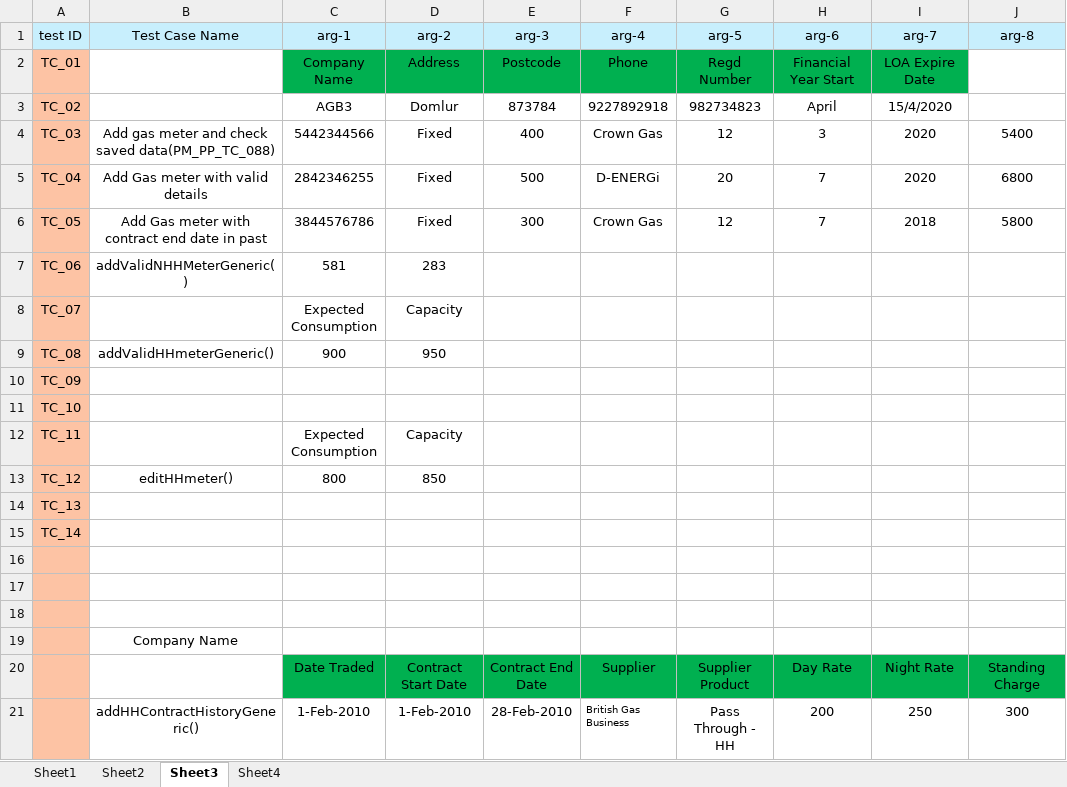
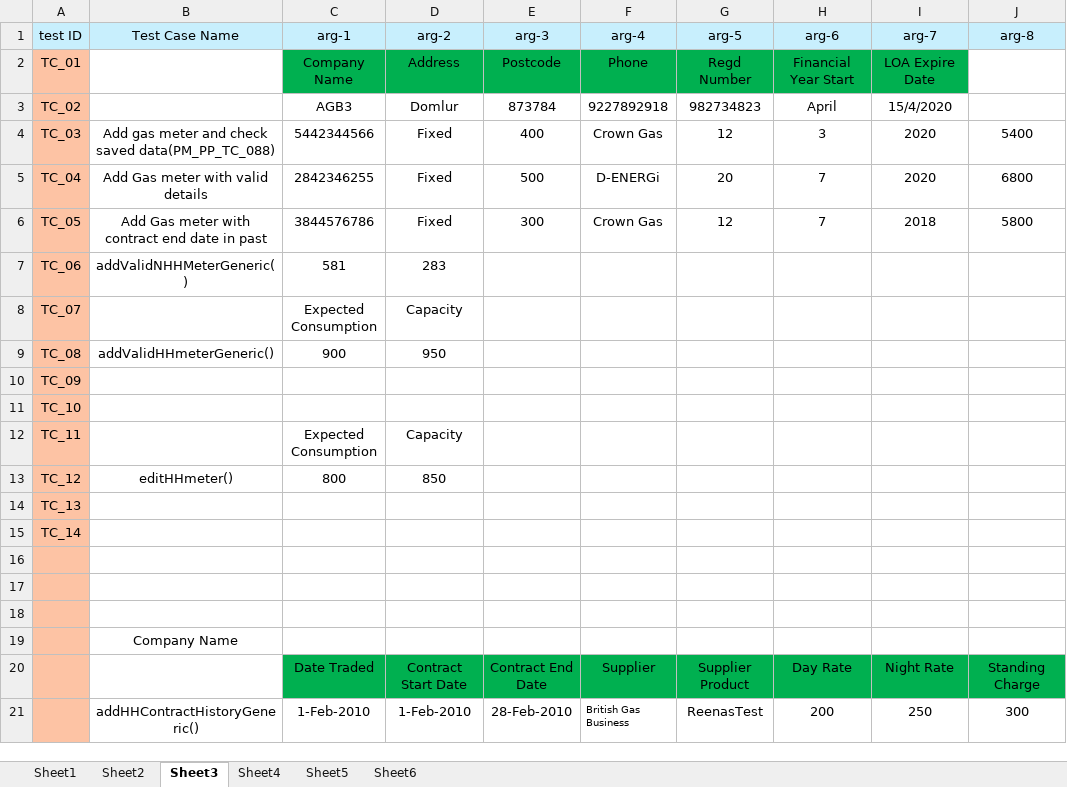
Before and after one commit to amitavgautam123/OpenEnergyMarket, an Excel workbook: data/testscriptdata.xlsx, sheet Sheet3, drawn as a sheet; only a part is shown; values as stored, in another font and other column widths than the file's, no borders; the diff names each change by its address in the sheet, - before the commit and + after, or states it on an @@ line.

```diff
--- a/data/testscriptdata.xlsx (sheet Sheet3)
+++ b/data/testscriptdata.xlsx (sheet Sheet3)
+sheet tab: Sheet5
+sheet tab: Sheet6
-G21 (arg-5): Pass Through - HH
+G21 (arg-5): ReenasTest
```
Also changed, not shown: sheet Sheet1, 9 other files.
